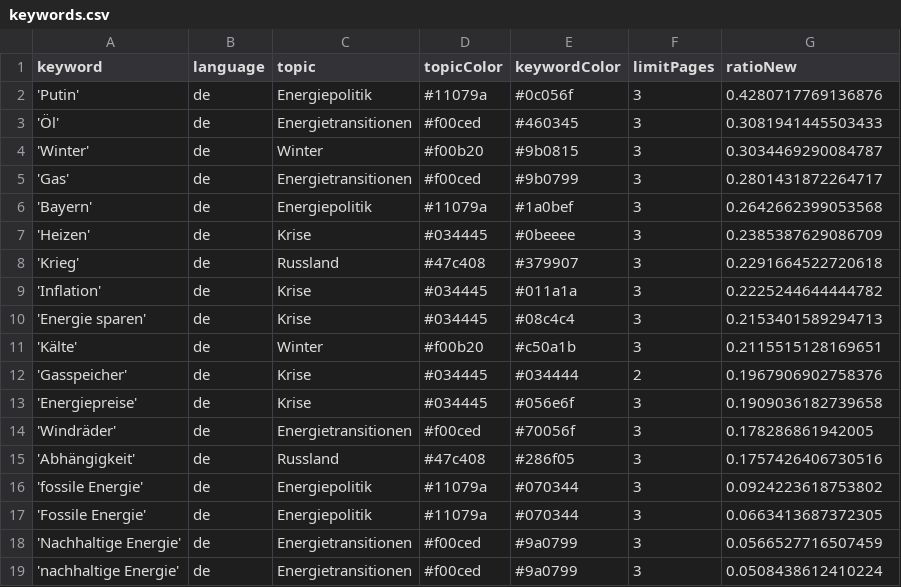
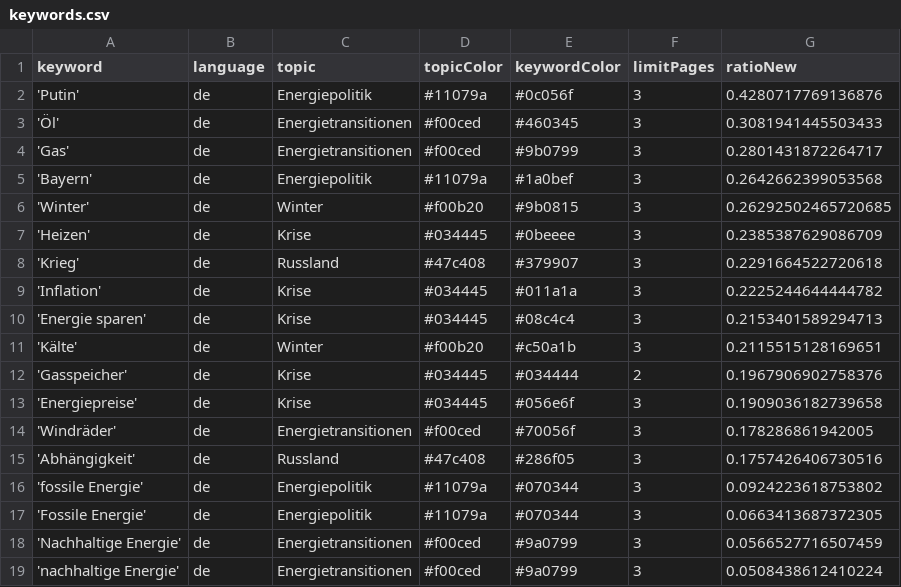
Before and after one commit to JW-news/winterIsComing2, a CSV file: keywords.csv, drawn as a sheet; removed rows and columns are numbered as before the commit, all else as after; the diff names each change by its address in the sheet, - before the commit and + after, or states it on an @@ line.

Commit message:
Commit from GitHub Actions (harvest:0.0)

```diff
--- a/keywords.csv
+++ b/keywords.csv
-row 4: 'Winter' | de | Winter | #f00b20 | #9b0815 | 3 | 0.3034469290084787
+row 6: 'Winter' | de | Winter | #f00b20 | #9b0815 | 3 | 0.26292502465720685
```
